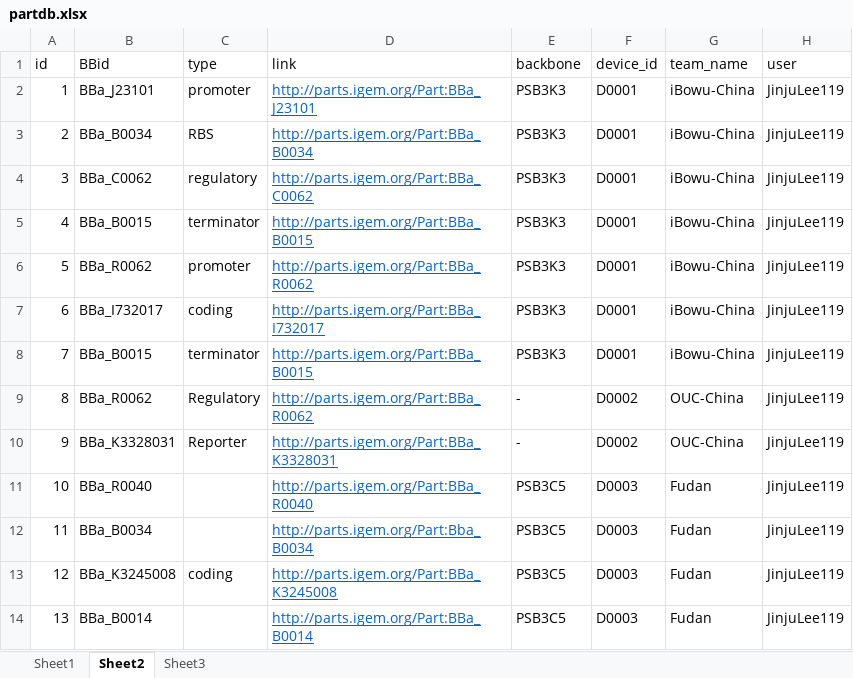
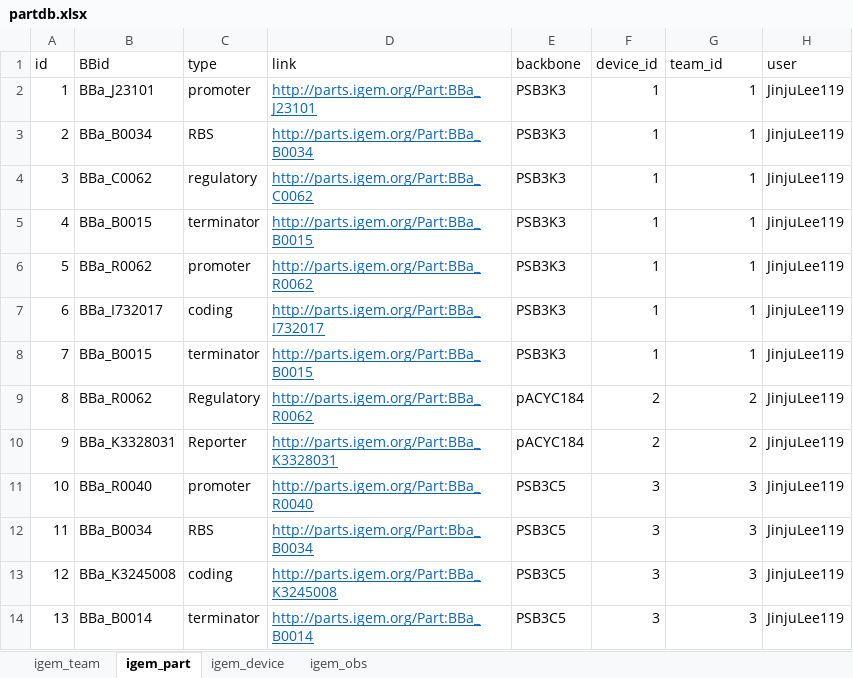
Before and after one commit to JinjuLee119/researcheweb, an Excel workbook: partdb.xlsx, sheet igem_part, drawn as a sheet; values as stored, in another font and other column widths than the file's, no borders; the diff names each change by its address in the sheet, - before the commit and + after, or states it on an @@ line.

```diff
--- a/partdb.xlsx (sheet igem_part)
+++ b/partdb.xlsx (sheet igem_part)
-sheet tab: Sheet1
+sheet tab: igem_team
-sheet tab: Sheet2
+sheet tab: igem_part
-sheet tab: Sheet3
+sheet tab: igem_obs
+sheet tab: igem_device
-G1: team_name
+G1: team_id
-F2:F8 (device_id): D0001
+F2:F8 (device_id): 1
-G2:G8 (team_id): iBowu-China
+G2:G8 (team_id): 1
-E9:E10 (backbone): -
+E9:E10 (backbone): pACYC184
-F9:F10 (device_id): D0002
+F9:F10 (device_id): 2
-G9:G10 (team_id): OUC-China
+G9:G10 (team_id): 2
-C11 (type): (empty)
+C11 (type): promoter
-F11:F14 (device_id): D0003
+F11:F14 (device_id): 3
-G11:G14 (team_id): Fudan
+G11:G14 (team_id): 3
-C12 (type): (empty)
+C12 (type): RBS
-C14 (type): (empty)
+C14 (type): terminator
```
Also changed, not shown: sheet igem_obs, sheet igem_team, 1 other file.
